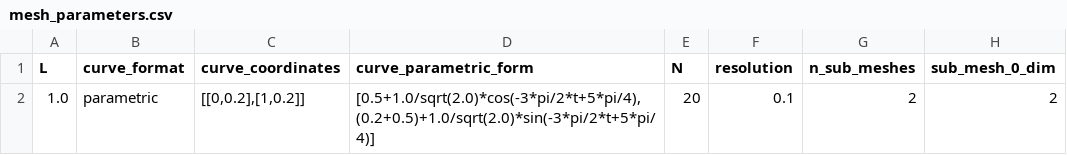
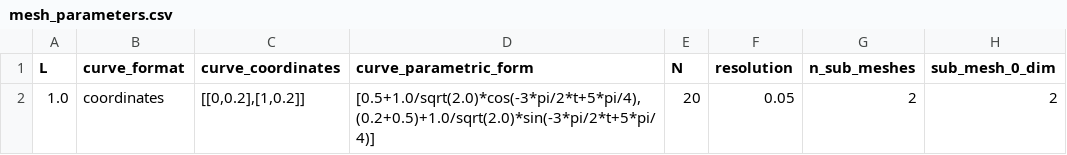
Before and after one commit to Michele-s-team/finite_elements, a CSV file: generate_mesh/2d/square_no_circle/line/mesh_parameters.csv, drawn as a sheet; only a part is shown; the diff names each change by its address in the sheet, - before the commit and + after, or states it on an @@ line.

Commit message:
test transfer_sub_mesh_to_mesh OK

```diff
--- a/generate_mesh/2d/square_no_circle/line/mesh_parameters.csv
+++ b/generate_mesh/2d/square_no_circle/line/mesh_parameters.csv
-B2 (curve_format): parametric
+B2 (curve_format): coordinates
-F2 (resolution): 0.1
+F2 (resolution): 0.05
```
Also changed, not shown: 2 other files.
